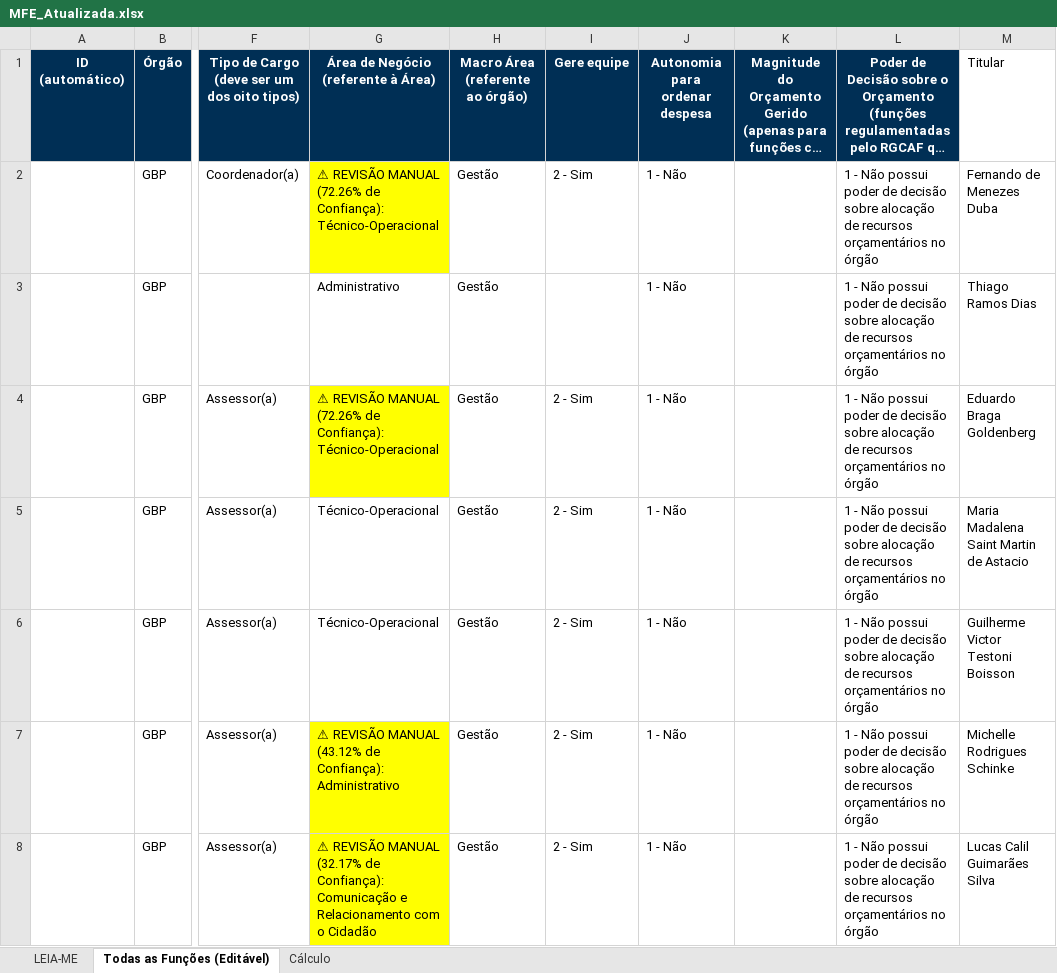
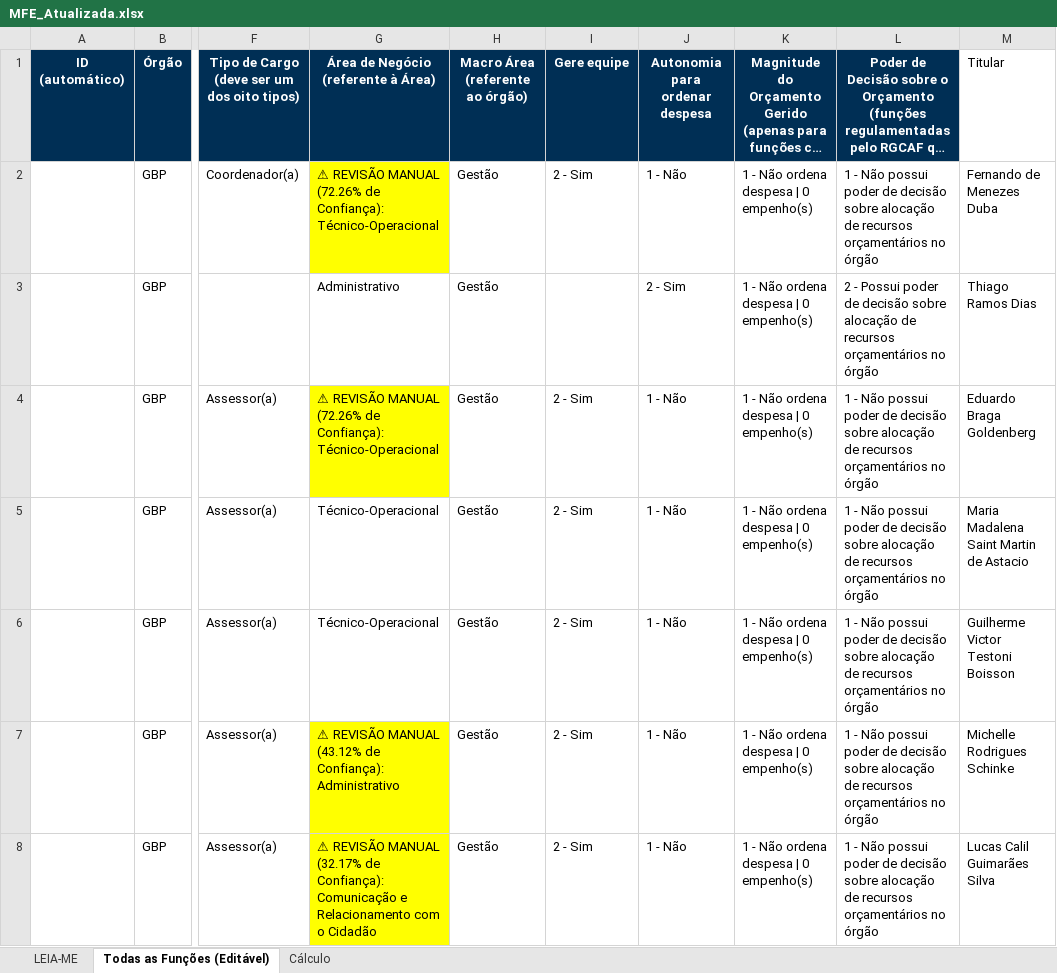
Before and after one commit to fundacaojoaogoulart/webscrapper-SICI, an Excel workbook: MFE_Atualizada.xlsx, sheet Todas as Funções (Editável), drawn as a sheet; only a part is shown, gaps mark what is left out; long unchanged cells end in …; values as stored, in another font and other column widths than the file's, no borders; conditional formats not drawn; the diff covers the shown part only; the diff names each change by its address in the sheet, - before the commit and + after, or states it on an @@ line.

```diff
--- a/MFE_Atualizada.xlsx (sheet Todas as Funções (Editável))
+++ b/MFE_Atualizada.xlsx (sheet Todas as Funções (Editável))
-K2:K8: (empty)
+K2:K8: 1 - Não ordena despesa | 0 empenho(s)
-J3: 1 - Não
+J3: 2 - Sim
-L3: 1 - Não possui poder de…
+L3: 2 - Possui poder de…
```
Also changed, not shown: 1192 edited cells elsewhere in this sheet, planilha_cruzamento_PLC.xlsx, 4 other files.
